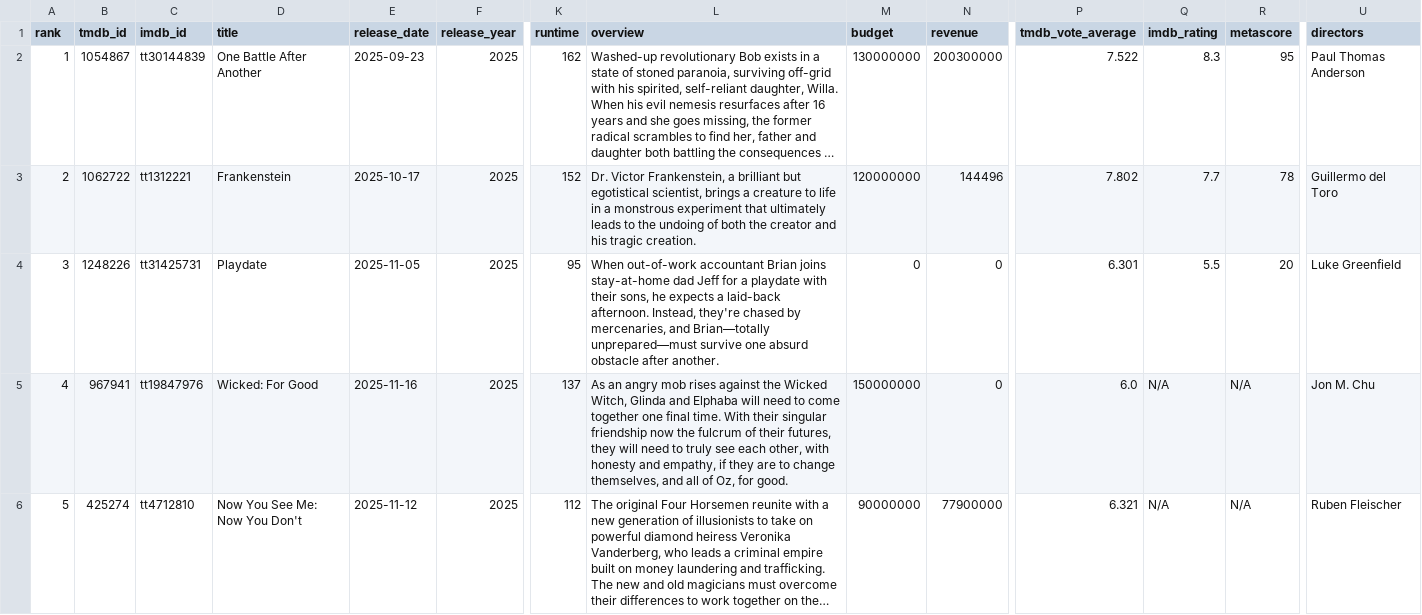
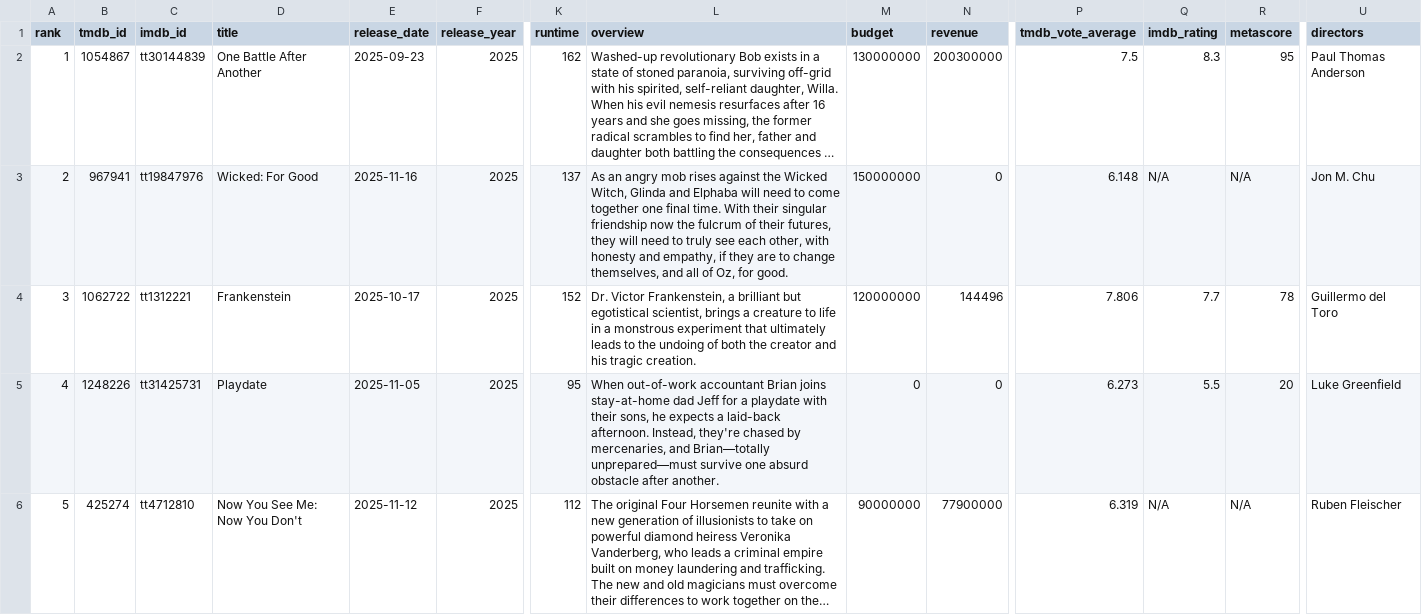
Before and after one commit to minhHuy-Truong/Movie, a CSV file: top10_trending.csv, drawn as a sheet; only a part is shown, gaps mark what is left out; long unchanged cells end in …; removed rows and columns are numbered as before the commit, all else as after; rows hold the shown columns only; the diff covers the shown part only; the diff names each change by its address in the sheet, - before the commit and + after, or states it on an @@ line.

```diff
--- a/top10_trending.csv
+++ b/top10_trending.csv
-P2 (tmdb_vote_average): 7.522
+P2 (tmdb_vote_average): 7.5
+row 3: 2 | 967941 | tt19847976 | Wicked: For Good | 2025-11-16 | 2025 | 137 | As an angry mob rises against the Wicked Witch, Glinda and Elphaba will need to come together one final time. With their singular friendship now the fulcrum of their futures, they will need to truly see each other, with honesty and empathy, if they are to change themselves, and all of Oz, for good. | 150000000 | 0 | 6.148 | N/A | N/A | Jon M. Chu
-A4 (rank): 2
+A4 (rank): 3
-P4 (tmdb_vote_average): 7.802
+P4 (tmdb_vote_average): 7.806
-A5 (rank): 3
+A5 (rank): 4
-P5 (tmdb_vote_average): 6.301
+P5 (tmdb_vote_average): 6.273
-row 5: 4 | 967941 | tt19847976 | Wicked: For Good | 2025-11-16 | 2025 | 137 | As an angry mob rises against the Wicked Witch, Glinda and Elphaba will need to come together one final time. With their singular friendship now the fulcrum of their futures, they will need to truly see each other, with honesty and empathy, if they are to change themselves, and all of Oz, for good. | 150000000 | 0 | 6.0 | N/A | N/A | Jon M. Chu
-P6 (tmdb_vote_average): 6.321
+P6 (tmdb_vote_average): 6.319
```
Also changed, not shown: 1 added row, 1 removed row and 21 edited cells elsewhere in this file, 1 other file.
